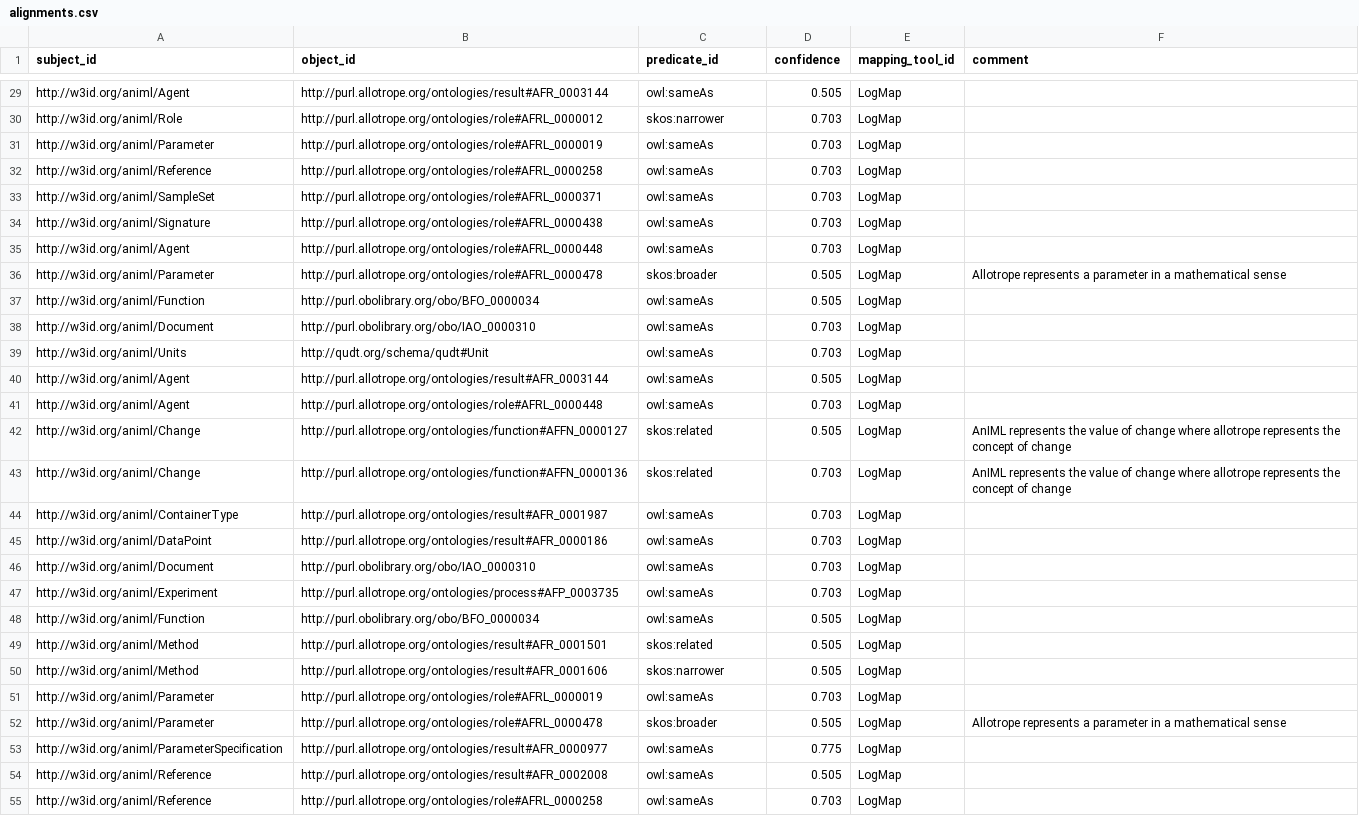
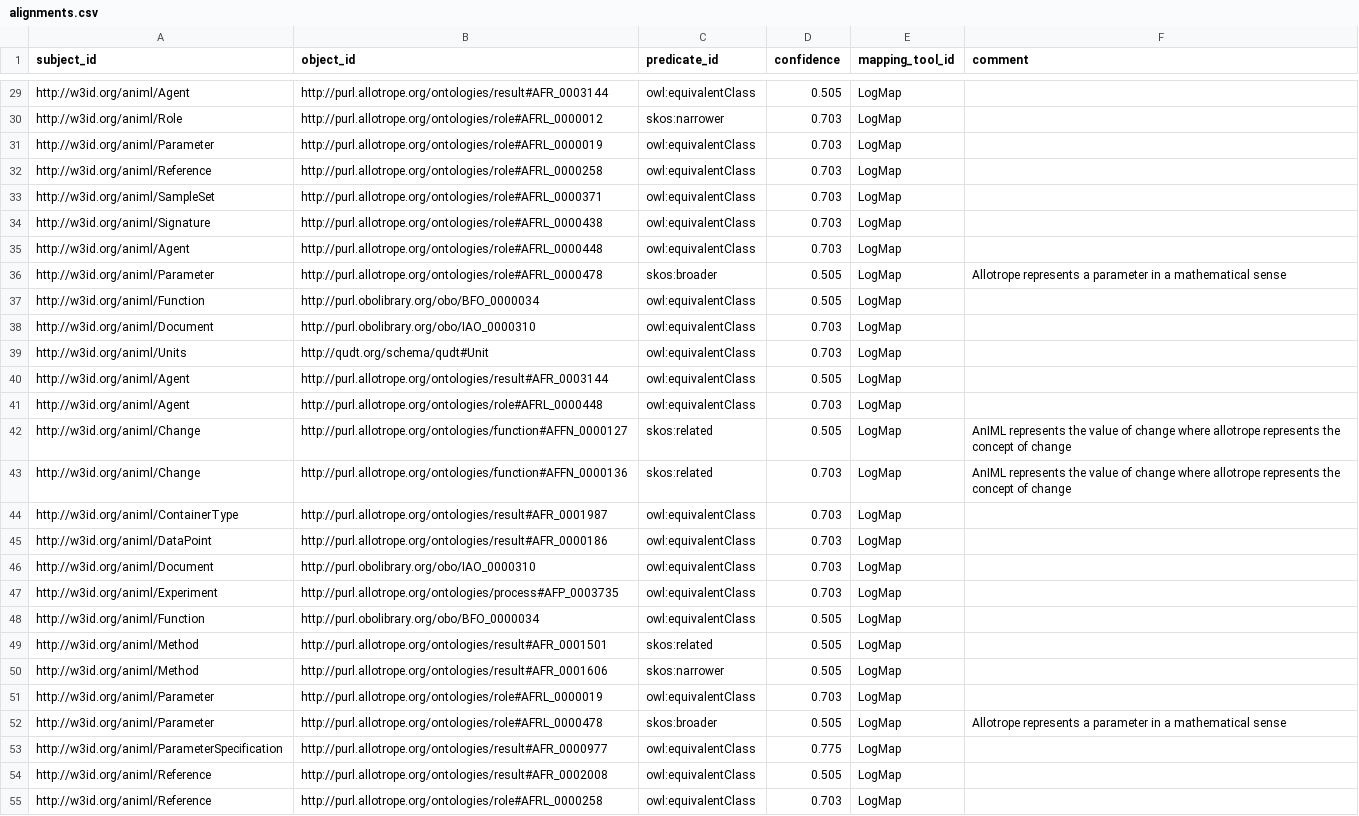
Before and after one commit to KE-UniLiv/animl-ontology, a CSV file: alignments/outputs/alignments.csv, drawn as a sheet; only a part is shown, gaps mark what is left out; the diff covers the shown part only; the diff names each change by its address in the sheet, - before the commit and + after, or states it on an @@ line.

```diff
--- a/alignments/outputs/alignments.csv
+++ b/alignments/outputs/alignments.csv
-C29 (predicate_id): owl:sameAs
+C29 (predicate_id): owl:equivalentClass
-C31:C35 (predicate_id): owl:sameAs
+C31:C35 (predicate_id): owl:equivalentClass
-C37:C41 (predicate_id): owl:sameAs
+C37:C41 (predicate_id): owl:equivalentClass
-C44:C48 (predicate_id): owl:sameAs
+C44:C48 (predicate_id): owl:equivalentClass
-C51 (predicate_id): owl:sameAs
+C51 (predicate_id): owl:equivalentClass
-C53:C55 (predicate_id): owl:sameAs
+C53:C55 (predicate_id): owl:equivalentClass
```
Also changed, not shown: 101 edited cells elsewhere in this file.
